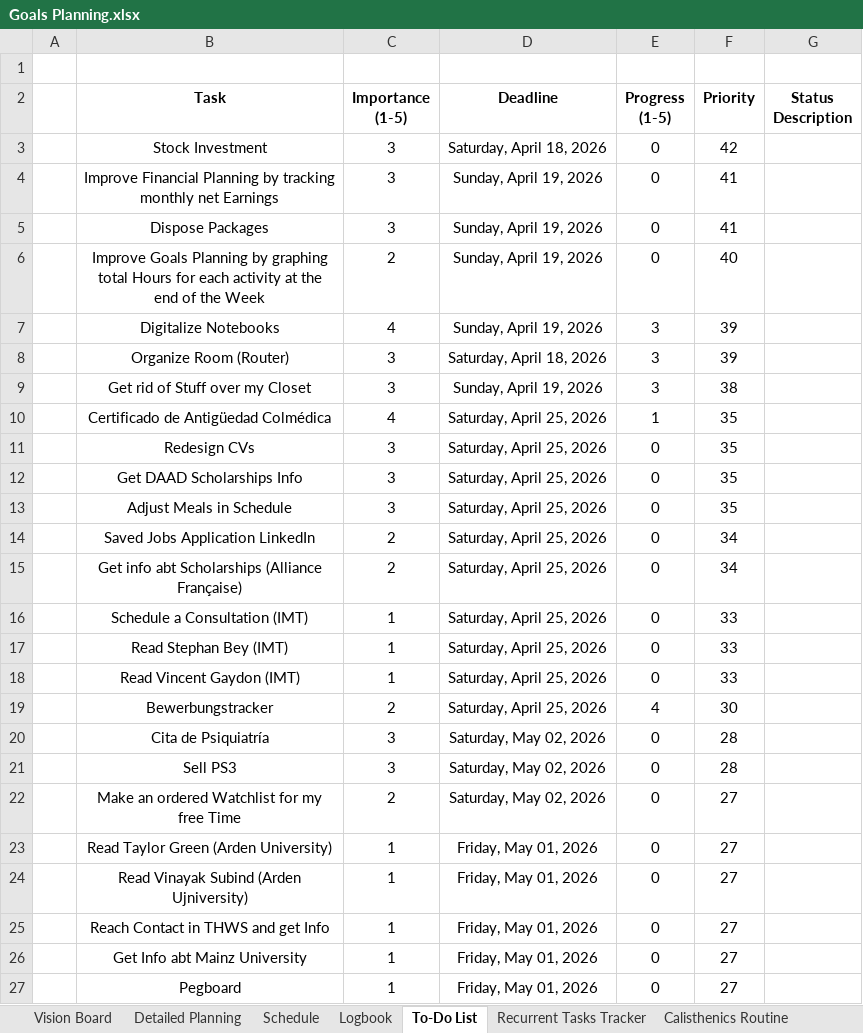
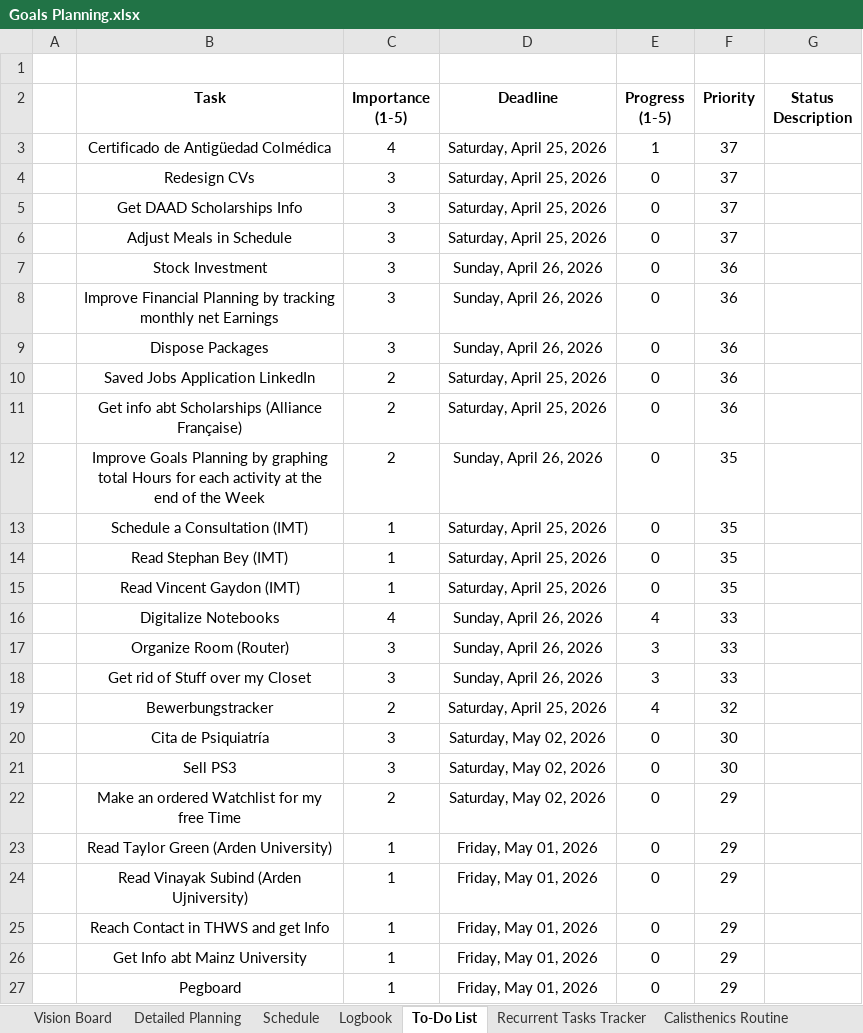
Before and after one commit to dlozanob/My-Notes, an Excel workbook: Management/Goals Planning.xlsx, sheet To-Do List, drawn as a sheet; values as stored, in another font and other column widths than the file's, no borders; conditional formats and table styles not drawn; 1 other sheet too large or unreadable and not compared; removed rows and columns are numbered as before the commit, all else as after; the diff names each change by its address in the sheet, - before the commit and + after, or states it on an @@ line.

Commit message:
auto-commit on shutdown - Main Laptop

```diff
--- a/Management/Goals Planning.xlsx (sheet To-Do List)
+++ b/Management/Goals Planning.xlsx (sheet To-Do List)
-row 3:  | Stock Investment | 3 | Saturday, April 18, 2026 | 0 | 42
-row 4:  | Improve Financial Planning by tracking monthly net Earnings | 3 | Sunday, April 19, 2026 | 0 | 41
-row 5:  | Dispose Packages | 3 | Sunday, April 19, 2026 | 0 | 41
-row 6:  | Improve Goals Planning by graphing total Hours for each activity at the end of the Week | 2 | Sunday, April 19, 2026 | 0 | 40
-row 7:  | Digitalize Notebooks | 4 | Sunday, April 19, 2026 | 3 | 39
-row 8:  | Organize Room (Router) | 3 | Saturday, April 18, 2026 | 3 | 39
-row 9:  | Get rid of Stuff over my Closet | 3 | Sunday, April 19, 2026 | 3 | 38
-F3:F6 (Priority): 35
+F3:F6 (Priority): 37
+row 7:  | Stock Investment | 3 | Sunday, April 26, 2026 | 0 | 36
+row 8:  | Improve Financial Planning by tracking monthly net Earnings | 3 | Sunday, April 26, 2026 | 0 | 36
+row 9:  | Dispose Packages | 3 | Sunday, April 26, 2026 | 0 | 36
-F10:F11 (Priority): 34
+F10:F11 (Priority): 36
+row 12:  | Improve Goals Planning by graphing total Hours for each activity at the end of the Week | 2 | Sunday, April 26, 2026 | 0 | 35
-F13:F15 (Priority): 33
+F13:F15 (Priority): 35
+row 16:  | Digitalize Notebooks | 4 | Sunday, April 26, 2026 | 4 | 33
+row 17:  | Organize Room (Router) | 3 | Sunday, April 26, 2026 | 3 | 33
+row 18:  | Get rid of Stuff over my Closet | 3 | Sunday, April 26, 2026 | 3 | 33
-F19 (Priority): 30
+F19 (Priority): 32
-F20:F21 (Priority): 28
+F20:F21 (Priority): 30
-F22:F27 (Priority): 27
+F22:F27 (Priority): 29
```
